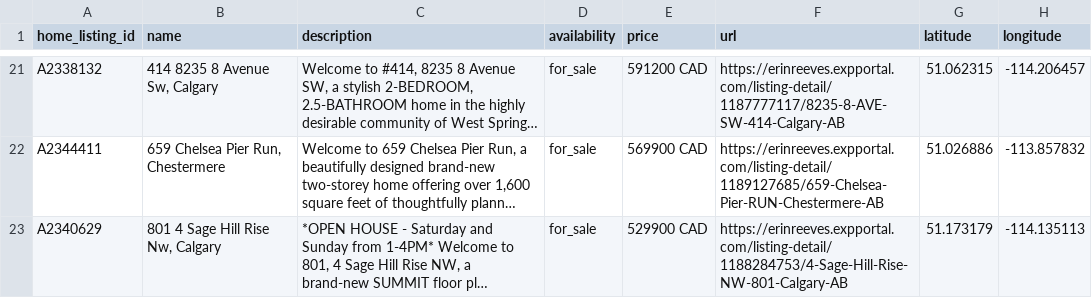
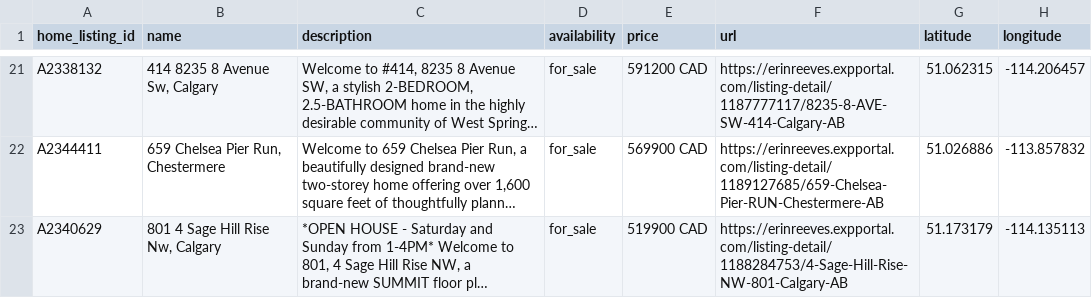
Before and after one commit to navigatormm/reeves-listings-feed, a CSV file: feed.csv, drawn as a sheet; only a part is shown, gaps mark what is left out; long unchanged cells end in …; the diff covers the shown part only; the diff names each change by its address in the sheet, - before the commit and + after, or states it on an @@ line.

```diff
--- a/feed.csv
+++ b/feed.csv
-E23 (price): 529900 CAD
+E23 (price): 519900 CAD
```
Also changed, not shown: 1 added row and 1 removed row elsewhere in this file, listing_urls.csv.
